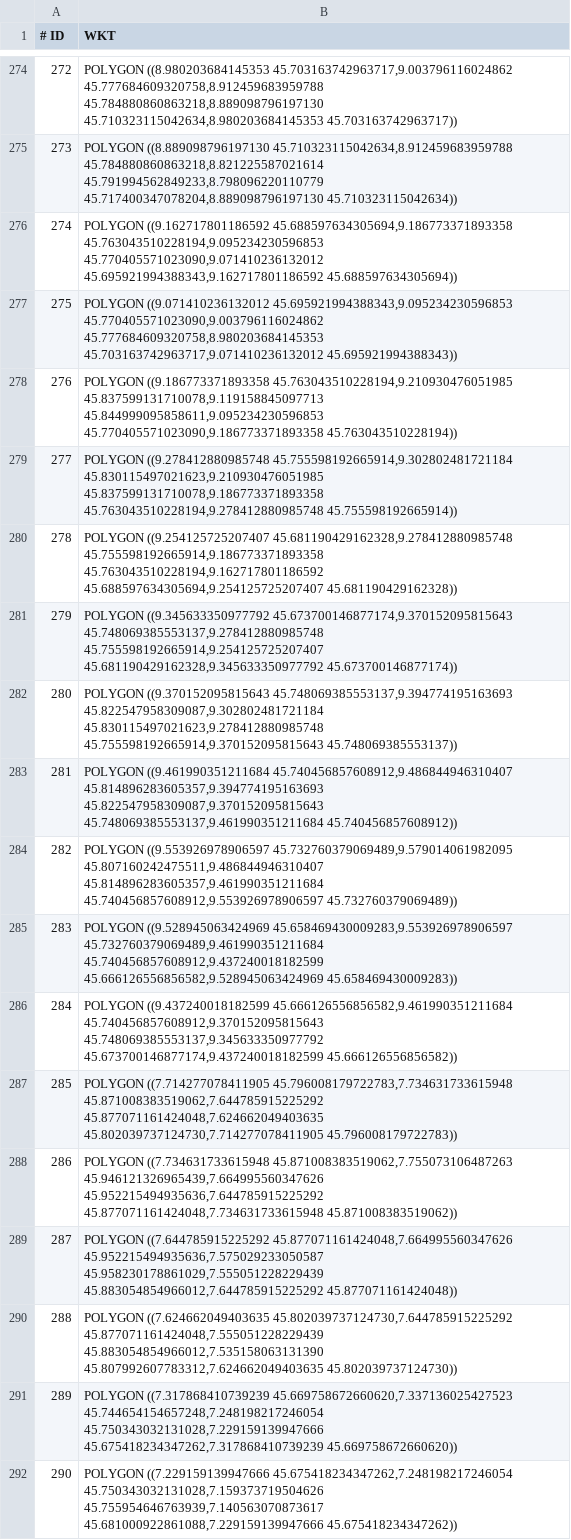
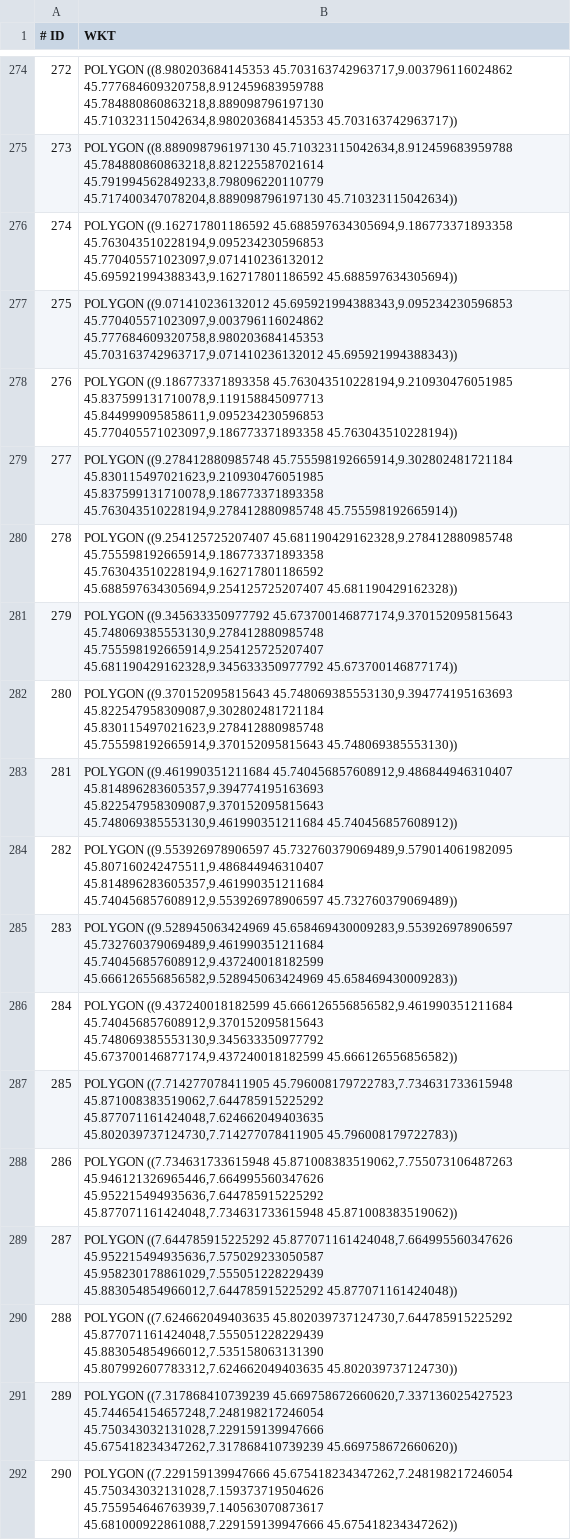
Before and after one commit to francesco98/switzerland-scale-geotagged-ml-model, a CSV file: grid_builder/output/geotags_233K_grid.csv, drawn as a sheet; only a part is shown, gaps mark what is left out; the diff covers the shown part only.

```diff
--- a/grid_builder/output/geotags_233K_grid.csv
+++ b/grid_builder/output/geotags_233K_grid.csv
@@ -275,15 +275,15 @@
 273,"POLYGON ((8.889098796197130 45.710323115042634,8.912459683959788 45.784880860863218,8.821225587021614 45.791994562849233,8.798096220110779 45.717400347078204,8.889098796197130 45.710323115042634))"
-274,"POLYGON ((9.162717801186592 45.688597634305694,9.186773371893358 45.763043510228194,9.095234230596853 45.770405571023090,9.071410236132012 45.695921994388343,9.162717801186592 45.688597634305694))"
-275,"POLYGON ((9.071410236132012 45.695921994388343,9.095234230596853 45.770405571023090,9.003796116024862 45.777684609320758,8.980203684145353 45.703163742963717,9.071410236132012 45.695921994388343))"
-276,"POLYGON ((9.186773371893358 45.763043510228194,9.210930476051985 45.837599131710078,9.119158845097713 45.844999095858611,9.095234230596853 45.770405571023090,9.186773371893358 45.763043510228194))"
+274,"POLYGON ((9.162717801186592 45.688597634305694,9.186773371893358 45.763043510228194,9.095234230596853 45.770405571023097,9.071410236132012 45.695921994388343,9.162717801186592 45.688597634305694))"
+275,"POLYGON ((9.071410236132012 45.695921994388343,9.095234230596853 45.770405571023097,9.003796116024862 45.777684609320758,8.980203684145353 45.703163742963717,9.071410236132012 45.695921994388343))"
+276,"POLYGON ((9.186773371893358 45.763043510228194,9.210930476051985 45.837599131710078,9.119158845097713 45.844999095858611,9.095234230596853 45.770405571023097,9.186773371893358 45.763043510228194))"
 277,"POLYGON ((9.278412880985748 45.755598192665914,9.302802481721184 45.830115497021623,9.210930476051985 45.837599131710078,9.186773371893358 45.763043510228194,9.278412880985748 45.755598192665914))"
 278,"POLYGON ((9.254125725207407 45.681190429162328,9.278412880985748 45.755598192665914,9.186773371893358 45.763043510228194,9.162717801186592 45.688597634305694,9.254125725207407 45.681190429162328))"
-279,"POLYGON ((9.345633350977792 45.673700146877174,9.370152095815643 45.748069385553137,9.278412880985748 45.755598192665914,9.254125725207407 45.681190429162328,9.345633350977792 45.673700146877174))"
-280,"POLYGON ((9.370152095815643 45.748069385553137,9.394774195163693 45.822547958309087,9.302802481721184 45.830115497021623,9.278412880985748 45.755598192665914,9.370152095815643 45.748069385553137))"
-281,"POLYGON ((9.461990351211684 45.740456857608912,9.486844946310407 45.814896283605357,9.394774195163693 45.822547958309087,9.370152095815643 45.748069385553137,9.461990351211684 45.740456857608912))"
+279,"POLYGON ((9.345633350977792 45.673700146877174,9.370152095815643 45.748069385553130,9.278412880985748 45.755598192665914,9.254125725207407 45.681190429162328,9.345633350977792 45.673700146877174))"
+280,"POLYGON ((9.370152095815643 45.748069385553130,9.394774195163693 45.822547958309087,9.302802481721184 45.830115497021623,9.278412880985748 45.755598192665914,9.370152095815643 45.748069385553130))"
+281,"POLYGON ((9.461990351211684 45.740456857608912,9.486844946310407 45.814896283605357,9.394774195163693 45.822547958309087,9.370152095815643 45.748069385553130,9.461990351211684 45.740456857608912))"
 282,"POLYGON ((9.553926978906597 45.732760379069489,9.579014061982095 45.807160242475511,9.486844946310407 45.814896283605357,9.461990351211684 45.740456857608912,9.553926978906597 45.732760379069489))"
 283,"POLYGON ((9.528945063424969 45.658469430009283,9.553926978906597 45.732760379069489,9.461990351211684 45.740456857608912,9.437240018182599 45.666126556856582,9.528945063424969 45.658469430009283))"
-284,"POLYGON ((9.437240018182599 45.666126556856582,9.461990351211684 45.740456857608912,9.370152095815643 45.748069385553137,9.345633350977792 45.673700146877174,9.437240018182599 45.666126556856582))"
+284,"POLYGON ((9.437240018182599 45.666126556856582,9.461990351211684 45.740456857608912,9.370152095815643 45.748069385553130,9.345633350977792 45.673700146877174,9.437240018182599 45.666126556856582))"
 285,"POLYGON ((7.714277078411905 45.796008179722783,7.734631733615948 45.871008383519062,7.644785915225292 45.877071161424048,7.624662049403635 45.802039737124730,7.714277078411905 45.796008179722783))"
-286,"POLYGON ((7.734631733615948 45.871008383519062,7.755073106487263 45.946121326965439,7.664995560347626 45.952215494935636,7.644785915225292 45.877071161424048,7.734631733615948 45.871008383519062))"
+286,"POLYGON ((7.734631733615948 45.871008383519062,7.755073106487263 45.946121326965446,7.664995560347626 45.952215494935636,7.644785915225292 45.877071161424048,7.734631733615948 45.871008383519062))"
 287,"POLYGON ((7.644785915225292 45.877071161424048,7.664995560347626 45.952215494935636,7.575029233050587 45.958230178861029,7.555051228229439 45.883054854966012,7.644785915225292 45.877071161424048))"
```
Also changed, not shown: 164 edited cells elsewhere in this file, 5 other files.
